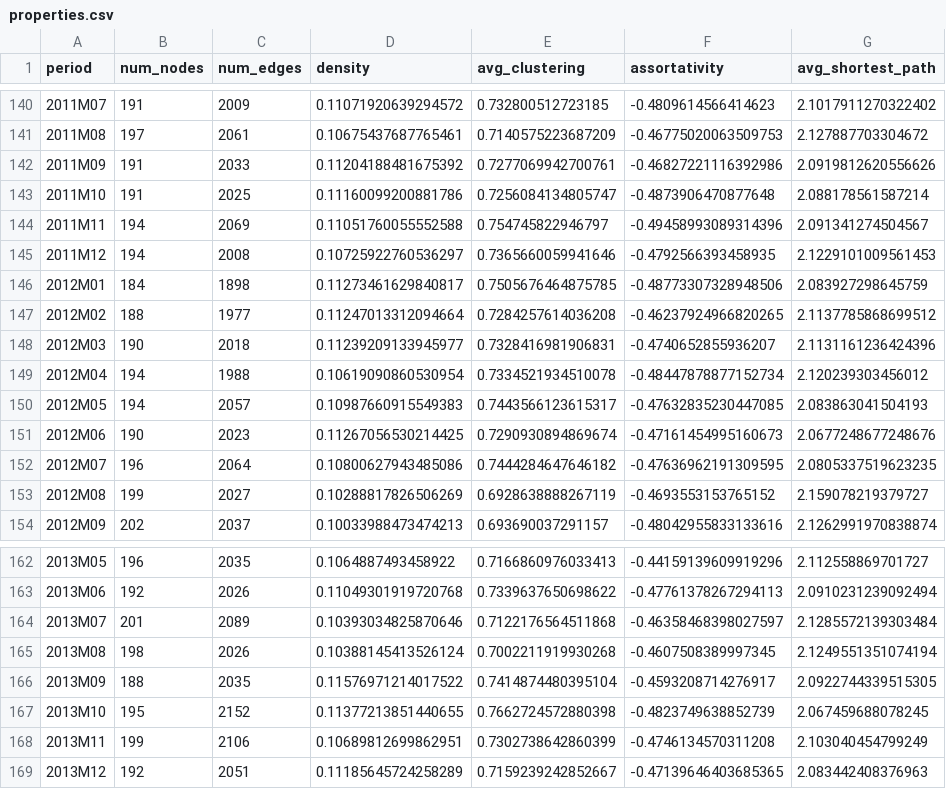
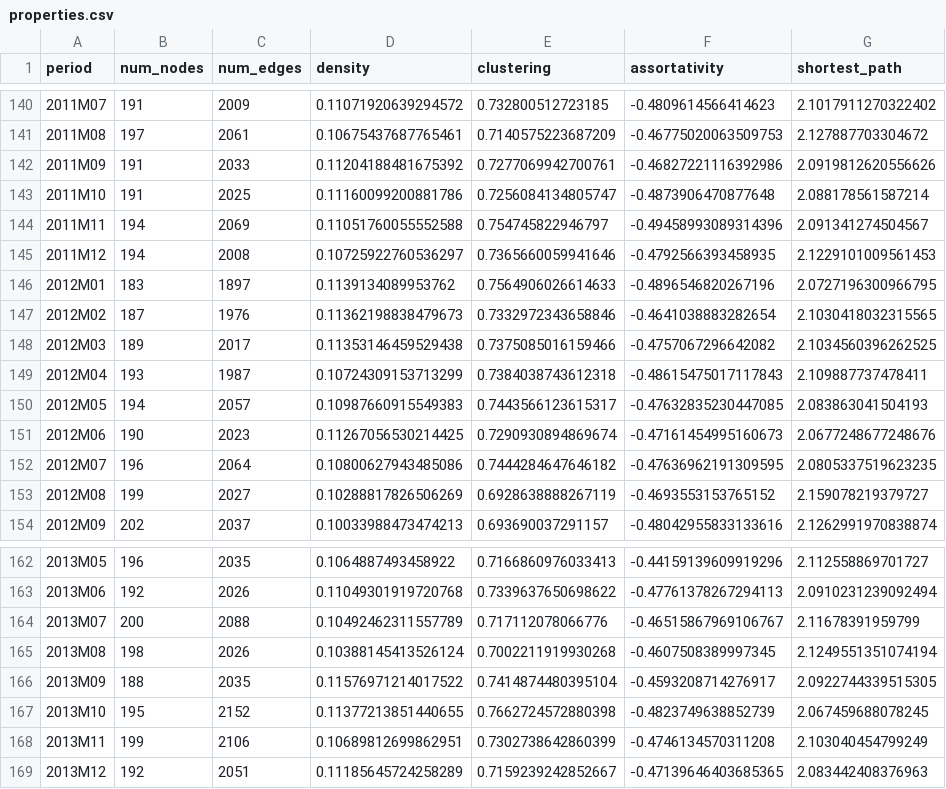
Before and after one commit to Sifan1997/Code_for_thesis, a CSV file: data/processed/properties.csv, drawn as a sheet; only a part is shown, gaps mark what is left out; the diff covers the shown part only.

```diff
--- a/data/processed/properties.csv
+++ b/data/processed/properties.csv
@@ -1 +1 @@
-period,num_nodes,num_edges,density,avg_clustering,assortativity,avg_shortest_path
+period,num_nodes,num_edges,density,clustering,assortativity,shortest_path
@@ -145,6 +145,6 @@ period,num_nodes,num_edges,density,avg_clustering,assortativity,avg_shortest_pat
 2011M12,194,2008,0.10725922760536297,0.7365660059941646,-0.4792566393458935,2.1229101009561453
-2012M01,184,1898,0.11273461629840817,0.7505676464875785,-0.48773307328948506,2.083927298645759
-2012M02,188,1977,0.11247013312094664,0.7284257614036208,-0.46237924966820265,2.1137785868699512
-2012M03,190,2018,0.11239209133945977,0.7328416981906831,-0.4740652855936207,2.1131161236424396
-2012M04,194,1988,0.10619090860530954,0.7334521934510078,-0.48447878877152734,2.120239303456012
+2012M01,183,1897,0.1139134089953762,0.7564906026614633,-0.4896546820267196,2.0727196300966795
+2012M02,187,1976,0.11362198838479673,0.7332972343658846,-0.4641038883282654,2.1030418032315565
+2012M03,189,2017,0.11353146459529438,0.7375085016159466,-0.4757067296642082,2.1034560396262525
+2012M04,193,1987,0.10724309153713299,0.7384038743612318,-0.48615475017117843,2.109887737478411
 2012M05,194,2057,0.10987660915549383,0.7443566123615317,-0.47632835230447085,2.083863041504193
@@ -163,3 +163,3 @@ period,num_nodes,num_edges,density,avg_clustering,assortativity,avg_shortest_pat
 2013M06,192,2026,0.11049301919720768,0.7339637650698622,-0.47761378267294113,2.0910231239092494
-2013M07,201,2089,0.10393034825870646,0.7122176564511868,-0.46358468398027597,2.1285572139303484
+2013M07,200,2088,0.10492462311557789,0.717112078066776,-0.46515867969106767,2.11678391959799
 2013M08,198,2026,0.10388145413526124,0.7002211919930268,-0.4607508389997345,2.1249551351074194
```
Also changed, not shown: 36 edited cells elsewhere in this file, data/processed/epu.csv, data/processed/uncertainty_index.csv, 4 other files.
